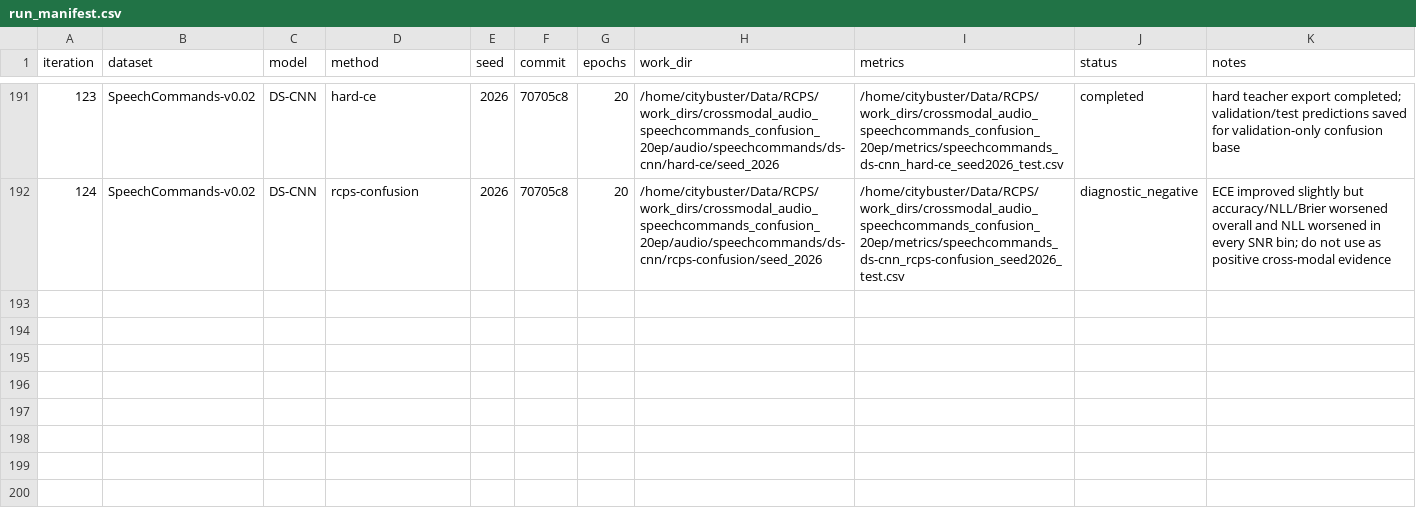
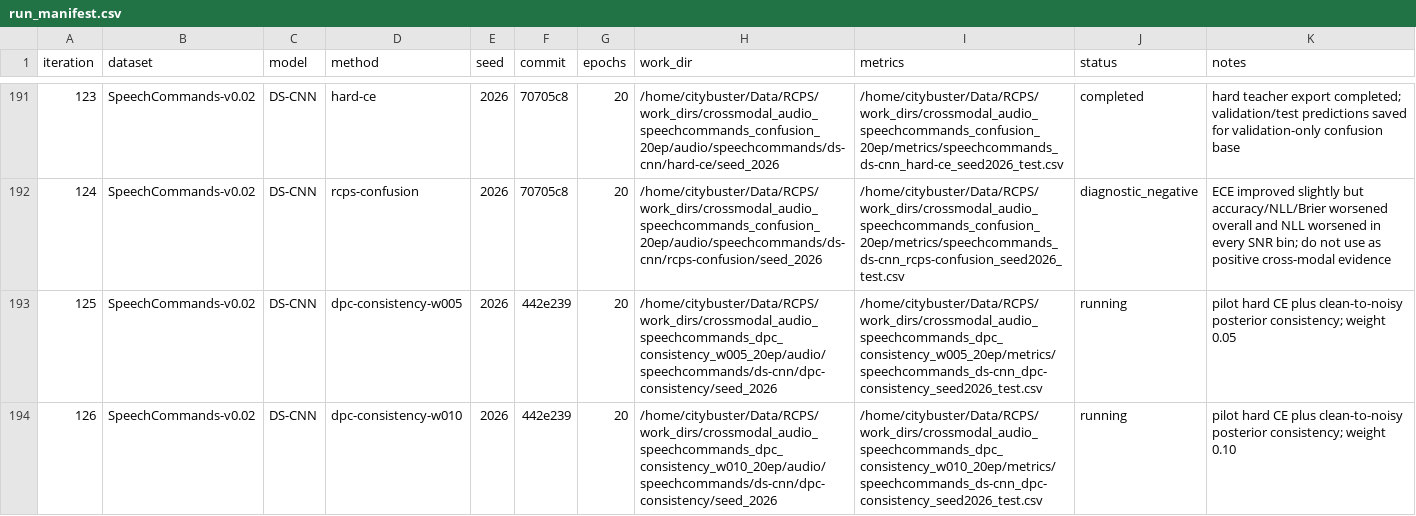
Before and after one commit to Singingkettle/ChangShuoRadioRecognition, a CSV file: docs/rcps/run_manifest.csv, drawn as a sheet; only a part is shown, gaps mark what is left out; the diff names each change by its address in the sheet, - before the commit and + after, or states it on an @@ line.

Commit message:
docs(rcps): launch audio DPC consistency pilots

```diff
--- a/docs/rcps/run_manifest.csv
+++ b/docs/rcps/run_manifest.csv
+row 193: 125 | SpeechCommands-v0.02 | DS-CNN | dpc-consistency-w005 | 2026 | 442e239 | 20 | /home/citybuster/Data/RCPS/work_dirs/crossmodal_audio_speechcommands_dpc_consistency_w005_20ep/audio/speechcommands/ds-cnn/dpc-consistency/seed_2026 | /home/citybuster/Data/RCPS/work_dirs/crossmodal_audio_speechcommands_dpc_consistency_w005_20ep/metrics/speechcommands_ds-cnn_dpc-consistency_seed2026_test.csv | running | pilot hard CE plus clean-to-noisy posterior consistency; weight 0.05
+row 194: 126 | SpeechCommands-v0.02 | DS-CNN | dpc-consistency-w010 | 2026 | 442e239 | 20 | /home/citybuster/Data/RCPS/work_dirs/crossmodal_audio_speechcommands_dpc_consistency_w010_20ep/audio/speechcommands/ds-cnn/dpc-consistency/seed_2026 | /home/citybuster/Data/RCPS/work_dirs/crossmodal_audio_speechcommands_dpc_consistency_w010_20ep/metrics/speechcommands_ds-cnn_dpc-consistency_seed2026_test.csv | running | pilot hard CE plus clean-to-noisy posterior consistency; weight 0.10
```
